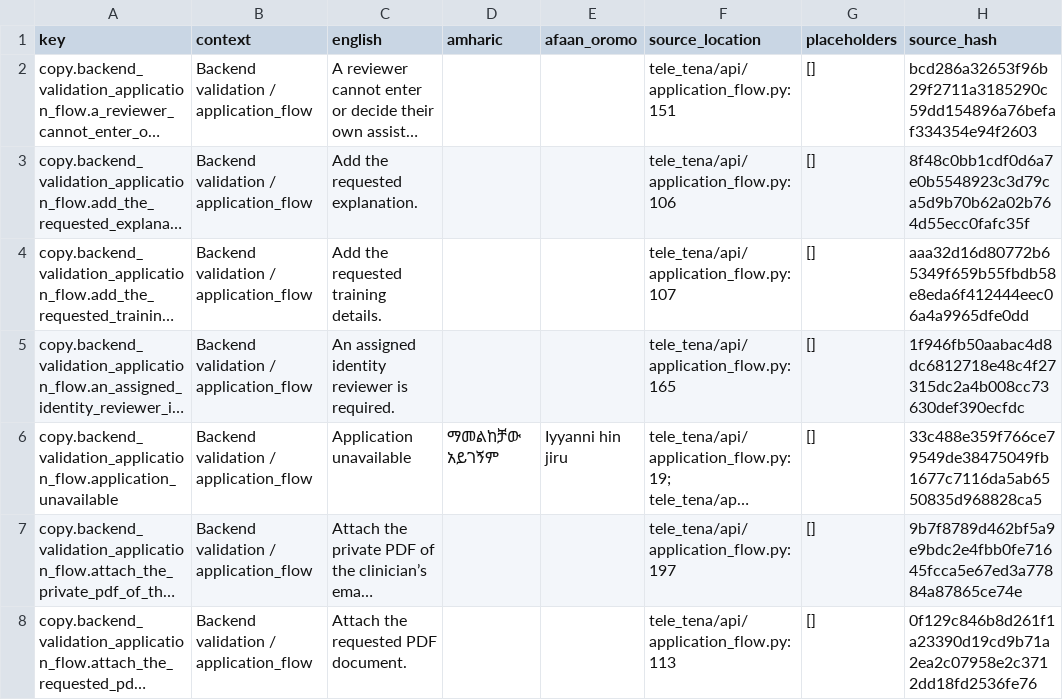
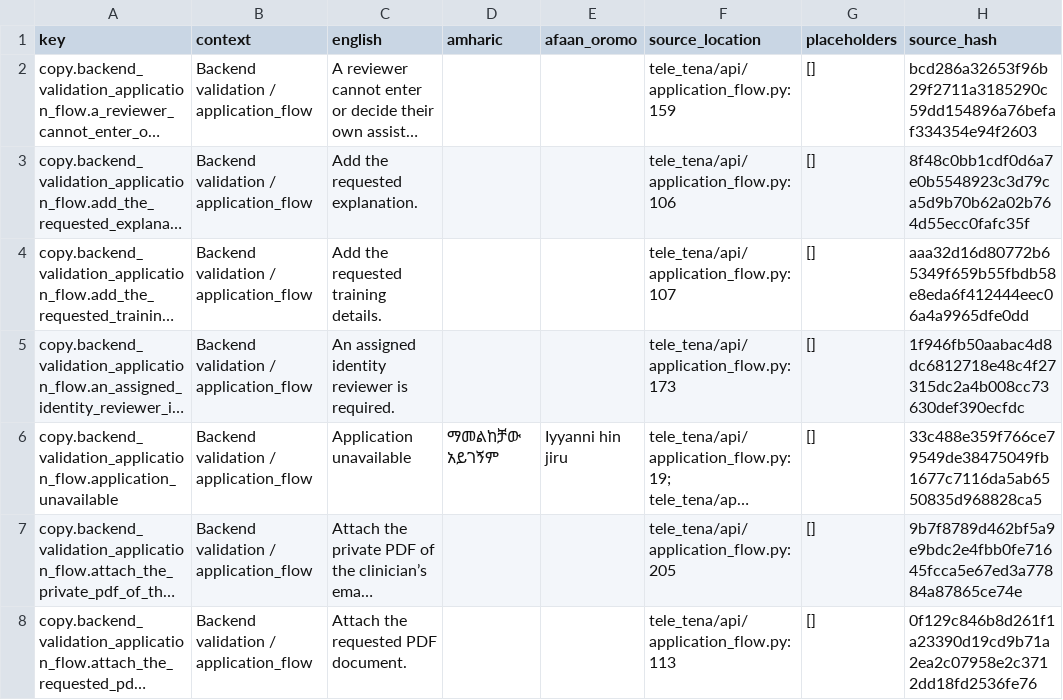
Before and after one commit to natnaelTi/tele-tena, a CSV file: localization/application-workflow-delta.csv, drawn as a sheet; only a part is shown; long unchanged cells end in …; the diff covers the shown part only; the diff names each change by its address in the sheet, - before the commit and + after, or states it on an @@ line.

```diff
--- a/localization/application-workflow-delta.csv
+++ b/localization/application-workflow-delta.csv
-F2 (source_location): tele_tena/api/application_flow.py:151
+F2 (source_location): tele_tena/api/application_flow.py:159
-F5 (source_location): tele_tena/api/application_flow.py:165
+F5 (source_location): tele_tena/api/application_flow.py:173
-F7 (source_location): tele_tena/api/application_flow.py:197
+F7 (source_location): tele_tena/api/application_flow.py:205
```
Also changed, not shown: 10 added rows, 1 removed row and 12 edited cells elsewhere in this file, 9 other files.
